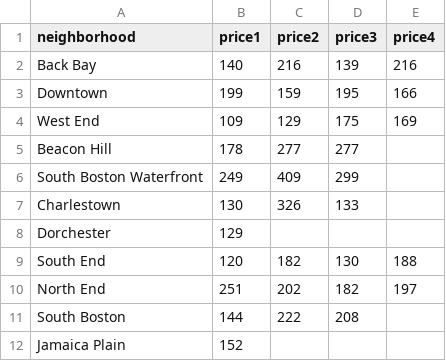
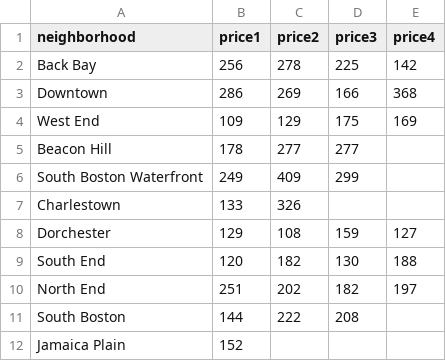
Before and after one commit to wuzheyu/airnalysis, a CSV file: data/bos-hotel-price.csv, drawn as a sheet.

Commit message:
changed to price stacked bar chart and added diff vis

```diff
--- a/data/bos-hotel-price.csv
+++ b/data/bos-hotel-price.csv
@@ -1,4 +1,4 @@
 neighborhood,price1,price2,price3,price4
-Back Bay,140,216,139,216
-Downtown,199,159,195,166
+Back Bay,256,278,225,142
+Downtown,286,269,166,368
 West End,109,129,175,169
@@ -6,4 +6,4 @@ Beacon Hill,178,277,277
 South Boston Waterfront,249,409,299,
-Charlestown,130,326,133
-Dorchester,129
+Charlestown,133,326
+Dorchester,129, 108, 159, 127
 South End,120,182,130,188
```
Also changed, not shown: 4 other files.
